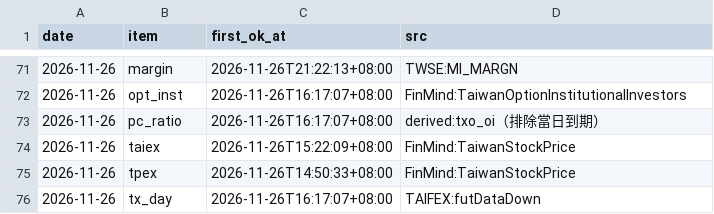
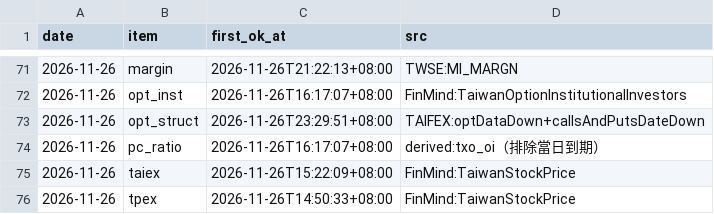
Before and after one commit to hankna/tw-data-pool, a CSV file: series/availability.csv, drawn as a sheet; only a part is shown, gaps mark what is left out; the shorter side is filled out with more unchanged rows; the diff names each change by its address in the sheet, - before the commit and + after, or states it on an @@ line.

```diff
--- a/series/availability.csv
+++ b/series/availability.csv
+row 73: 2026-11-26 | opt_struct | 2026-11-26T23:29:51+08:00 | TAIFEX:optDataDown+callsAndPutsDateDown
```
Also changed, not shown: logs/run_log.csv, 3 other files.
